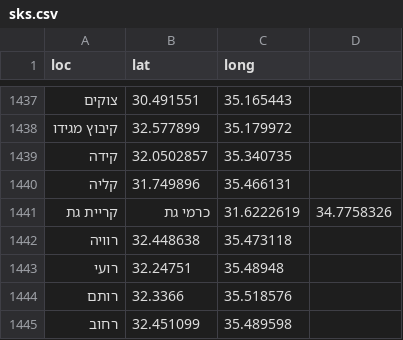
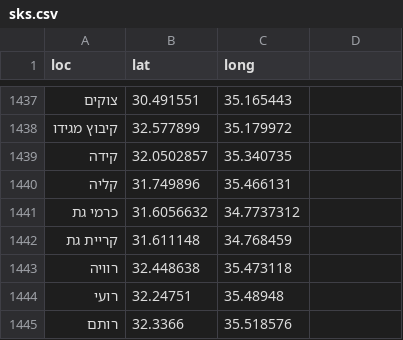
Before and after one commit to StormYoutube1/data, a CSV file: sks.csv, drawn as a sheet; only a part is shown, gaps mark what is left out; the shorter side is filled out with more unchanged rows; addresses are those after the commit; the diff names each change by its address in the sheet, - before the commit and + after, or states it on an @@ line.

Commit message:
Update sks.csv

```diff
--- a/sks.csv
+++ b/sks.csv
+row 1441: כרמי גת | 31.6056632 | 34.7737312
-B1442 (lat): כרמי גת
+B1442 (lat): 31.611148
-C1442 (long): 31.6222619
+C1442 (long): 34.768459
-D1442: 34.7758326
+D1442: (empty)
```
